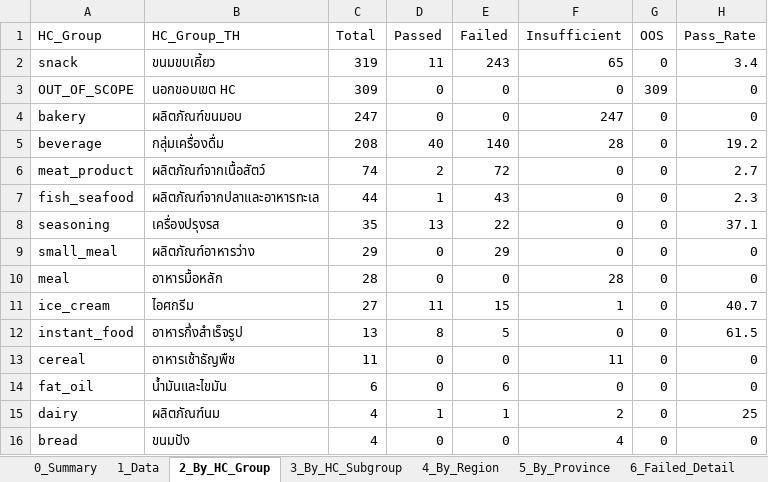
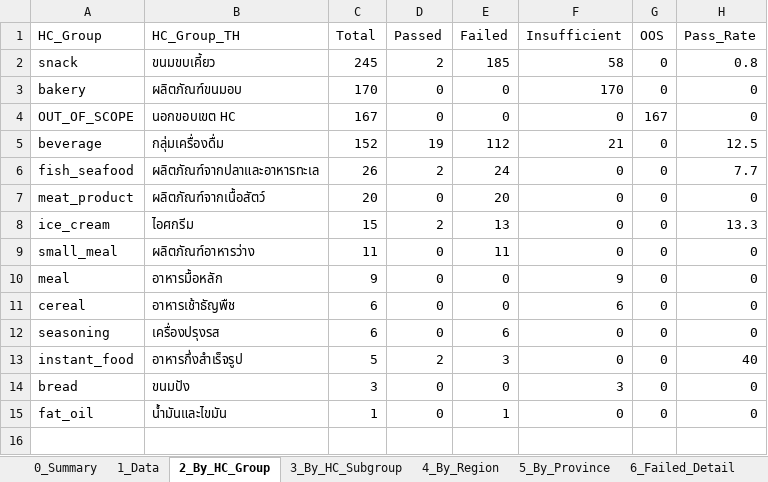
Before and after one commit to nakittle/HC-dashboard, an Excel workbook: HC_Dashboard_Data_Public.xlsx, sheet 2_By_HC_Group, drawn as a sheet; values as stored, in another font and other column widths than the file's, no borders; removed rows and columns are numbered as before the commit, all else as after; the diff names each change by its address in the sheet, - before the commit and + after, or states it on an @@ line.

```diff
--- a/HC_Dashboard_Data_Public.xlsx (sheet 2_By_HC_Group)
+++ b/HC_Dashboard_Data_Public.xlsx (sheet 2_By_HC_Group)
-C2 (Total): 319
+C2 (Total): 245
-D2 (Passed): 11
+D2 (Passed): 2
-E2 (Failed): 243
+E2 (Failed): 185
-F2 (Insufficient): 65
+F2 (Insufficient): 58
-H2 (Pass_Rate): 3.4
+H2 (Pass_Rate): 0.8
-row 3: OUT_OF_SCOPE | นอกขอบเขต HC | 309 | 0 | 0 | 0 | 309 | 0
-C3 (Total): 247
+C3 (Total): 170
-F3 (Insufficient): 247
+F3 (Insufficient): 170
+row 4: OUT_OF_SCOPE | นอกขอบเขต HC | 167 | 0 | 0 | 0 | 167 | 0
-C5 (Total): 208
+C5 (Total): 152
-D5 (Passed): 40
+D5 (Passed): 19
-E5 (Failed): 140
+E5 (Failed): 112
-F5 (Insufficient): 28
+F5 (Insufficient): 21
-H5 (Pass_Rate): 19.2
+H5 (Pass_Rate): 12.5
-row 6: meat_product | ผลิตภัณฑ์จากเนื้อสัตว์ | 74 | 2 | 72 | 0 | 0 | 2.7
-C6 (Total): 44
+C6 (Total): 26
-D6 (Passed): 1
+D6 (Passed): 2
-E6 (Failed): 43
+E6 (Failed): 24
-H6 (Pass_Rate): 2.3
+H6 (Pass_Rate): 7.7
-row 8: seasoning | เครื่องปรุงรส | 35 | 13 | 22 | 0 | 0 | 37.1
+row 7: meat_product | ผลิตภัณฑ์จากเนื้อสัตว์ | 20 | 0 | 20 | 0 | 0 | 0
+row 8: ice_cream | ไอศกรีม | 15 | 2 | 13 | 0 | 0 | 13.3
-C9 (Total): 29
+C9 (Total): 11
-E9 (Failed): 29
+E9 (Failed): 11
-C10 (Total): 28
+C10 (Total): 9
-F10 (Insufficient): 28
+F10 (Insufficient): 9
-row 11: ice_cream | ไอศกรีม | 27 | 11 | 15 | 1 | 0 | 40.7
-row 12: instant_food | อาหารกึ่งสำเร็จรูป | 13 | 8 | 5 | 0 | 0 | 61.5
-C11 (Total): 11
+C11 (Total): 6
-F11 (Insufficient): 11
+F11 (Insufficient): 6
-A12 (HC_Group): fat_oil
+A12 (HC_Group): seasoning
-B12 (HC_Group_TH): น้ำมันและไขมัน
+B12 (HC_Group_TH): เครื่องปรุงรส
-row 15: dairy | ผลิตภัณฑ์นม | 4 | 1 | 1 | 2 | 0 | 25
+row 13: instant_food | อาหารกึ่งสำเร็จรูป | 5 | 2 | 3 | 0 | 0 | 40
-C14 (Total): 4
+C14 (Total): 3
-F14 (Insufficient): 4
+F14 (Insufficient): 3
+row 15: fat_oil | น้ำมันและไขมัน | 1 | 0 | 1 | 0 | 0 | 0
```
Also changed, not shown: sheet 1_Data, sheet 6_Failed_Detail, sheet 5_By_Province, sheet 3_By_HC_Subgroup, sheet 4_By_Region, sheet 7_Top_Failed_Nutrient, 1 more sheet, 5 other files.
